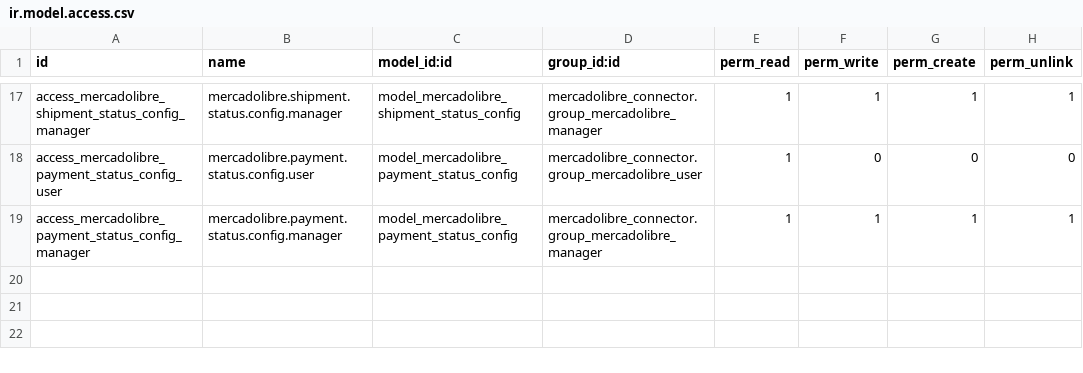
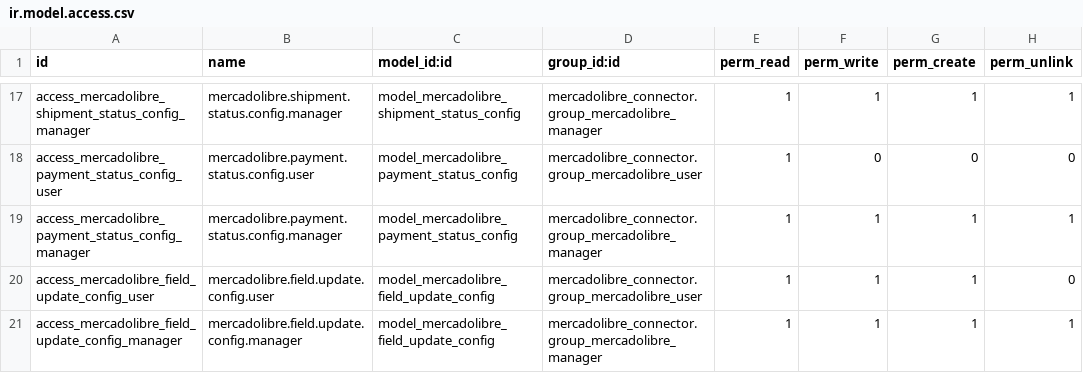
Before and after one commit to ProyectosSPR/modulos_odoo, a CSV file: mercadolibre_sales/security/ir.model.access.csv, drawn as a sheet; only a part is shown, gaps mark what is left out; the diff names each change by its address in the sheet, - before the commit and + after, or states it on an @@ line.

```diff
--- a/mercadolibre_sales/security/ir.model.access.csv
+++ b/mercadolibre_sales/security/ir.model.access.csv
+row 20: access_mercadolibre_field_update_config_user | mercadolibre.field.update.config.user | model_mercadolibre_field_update_config | mercadolibre_connector.group_mercadolibre_user | 1 | 1 | 1 | 0
+row 21: access_mercadolibre_field_update_config_manager | mercadolibre.field.update.config.manager | model_mercadolibre_field_update_config | mercadolibre_connector.group_mercadolibre_manager | 1 | 1 | 1 | 1
```
Also changed, not shown: 43 other files.
